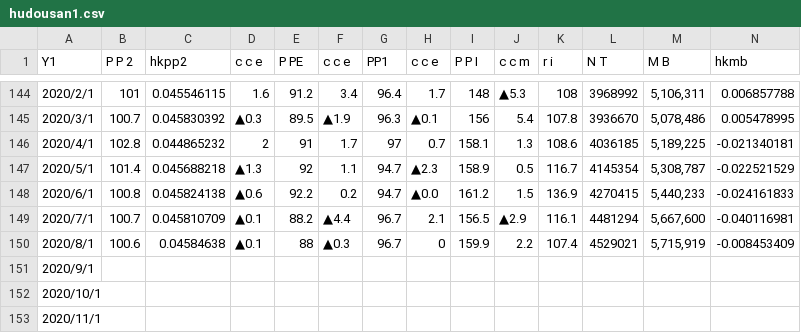
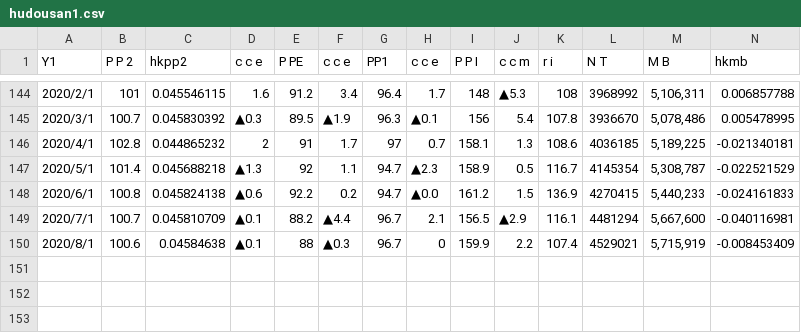
Before and after one commit to sasurainogoblin/soturon, a CSV file: hudousan1.csv, drawn as a sheet; only a part is shown, gaps mark what is left out; the diff names each change by its address in the sheet, - before the commit and + after, or states it on an @@ line.

Commit message:
Add files via upload

```diff
--- a/hudousan1.csv
+++ b/hudousan1.csv
-row 151: 2020/9/1
-row 152: 2020/10/1
-row 153: 2020/11/1
```
